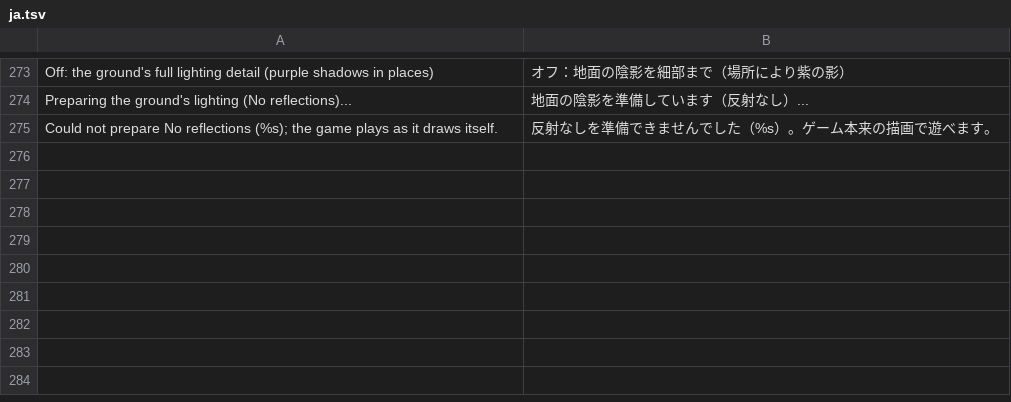
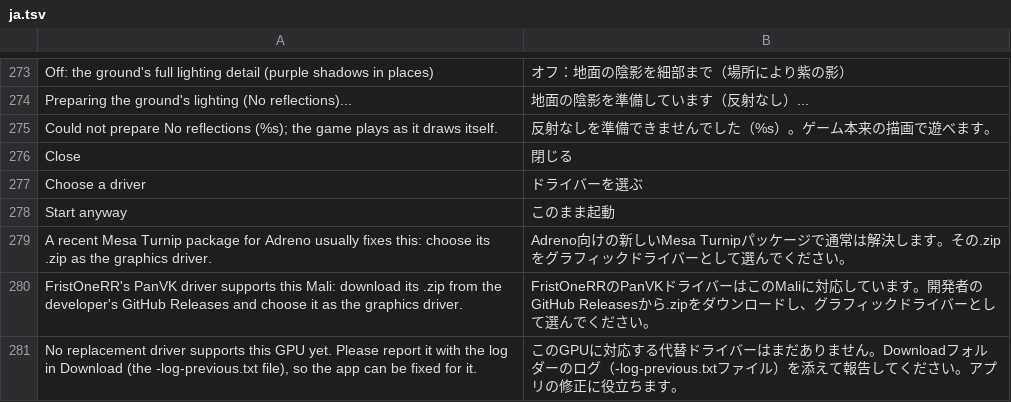
Before and after one commit to simipoB/Arceus-Native-Android, a TSV file: dm/android/app/assets/lang/ja.tsv, drawn as a sheet; only a part is shown, gaps mark what is left out; the diff names each change by its address in the sheet, - before the commit and + after, or states it on an @@ line.

Commit message:
Mali: starts that no longer crash, and that recover by themselves
Mali-G615 MC2 (#63 #65 #71 #82): Arm's driver r44p1 closed the game three frames in, the same way every time, with the half textures the phone profile picks; the same phones run with full textures (#77 #21) and Arm's r49 runs half (#53). On Arm's own driver before r49, half textures are used only when the player chose them (DM_VK_TEX_QUALITY_AUTO marks the profile's choice). The log names Arm's release (r44p1).

Set-up steps a driver crashed in (#89: Mali-G57, the start ended building the first shaders): the float-controls test shader and the BC layer's set-up each leave a marker while they run; a start that dies there leaves it, and later starts on that driver skip the step (DM_VK_FLOAT_CONTROLS=1 / DM_VK_BC_GPU=1 try again).

Safe starts (app/jni/safe_start.h): a start that crashed in the graphics driver before 30 s of play makes the next one a level safer (full textures; BC textures converted on the CPU; decoded, not transcoded; no float controls), kept for this driver and app version, under the player's own settings. The driver dialog waits until the top level. The engine now notes the device as up the moment it is made (a crash in the first second counted as before the device). Test: app/jni/tests/t_safe_start.c, 19 checks pass.

Dual-source blending: Arm's driver has no dualSrcBlend (r44p1); the game's SRC1 blend factors there were undefined and become the first output's, named once in the log (DM_VK_DUALSRC=keep to compare).

The crash dialog is translated (it came half in English in the Portuguese app, #82): its advice and its buttons, in es, pt, fr and ja. The app hands the engine its version code (DM_APP_VERSION).

```diff
--- a/dm/android/app/assets/lang/ja.tsv
+++ b/dm/android/app/assets/lang/ja.tsv
+row 276: Close | 閉じる
+row 277: Choose a driver | ドライバーを選ぶ
+row 278: Start anyway | このまま起動
+row 279: A recent Mesa Turnip package for Adreno usually fixes this: choose its .zip as the graphics driver. | Adreno向けの新しいMesa Turnipパッケージで通常は解決します。その.zipをグラフィックドライバーとして選んでください。
+row 280: FristOneRR's PanVK driver supports this Mali: download its .zip from the developer's GitHub Releases and choose it as the graphics driver. | FristOneRRのPanVKドライバーはこのMaliに対応しています。開発者のGitHub Releasesから.zipをダウンロードし、グラフィックドライバーとして選んでください。
+row 281: No replacement driver supports this GPU yet. Please report it with the log in Download (the -log-previous.txt file), so the app can be fixed for it. | このGPUに対応する代替ドライバーはまだありません。Downloadフォルダーのログ（-log-previous.txtファイル）を添えて報告してください。アプリの修正に役立ちます。
```
Also changed, not shown: dm/android/app/assets/lang/es.tsv, dm/android/app/assets/lang/fr.tsv, 7 other files.
